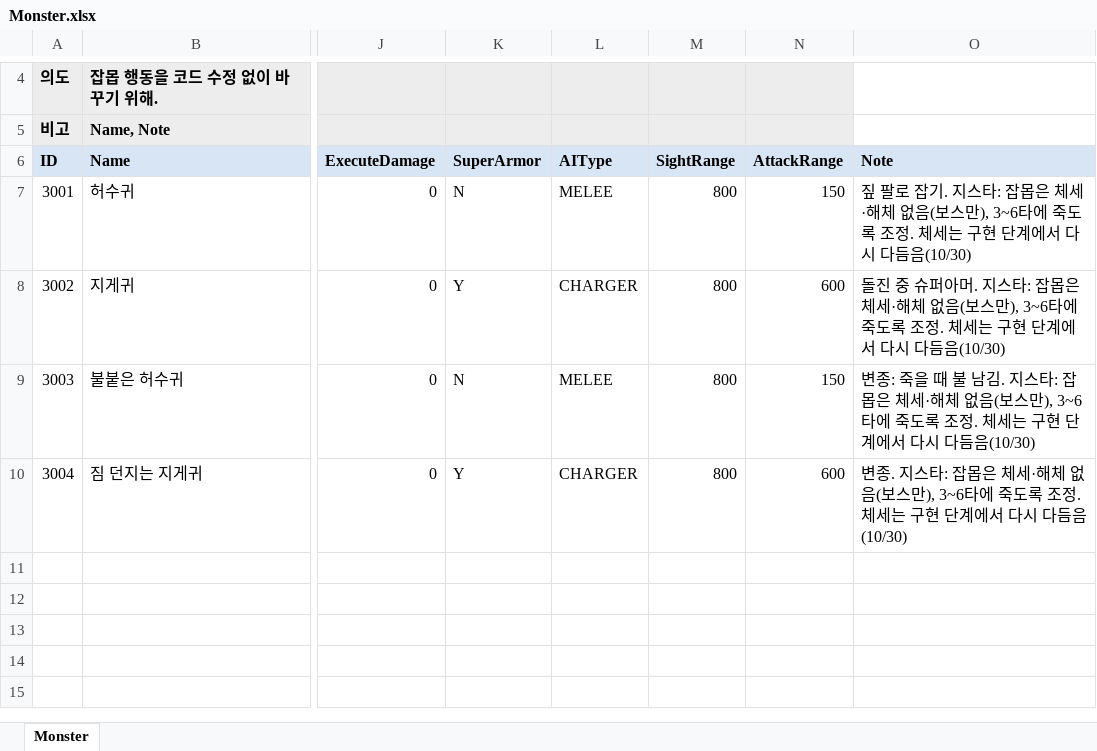
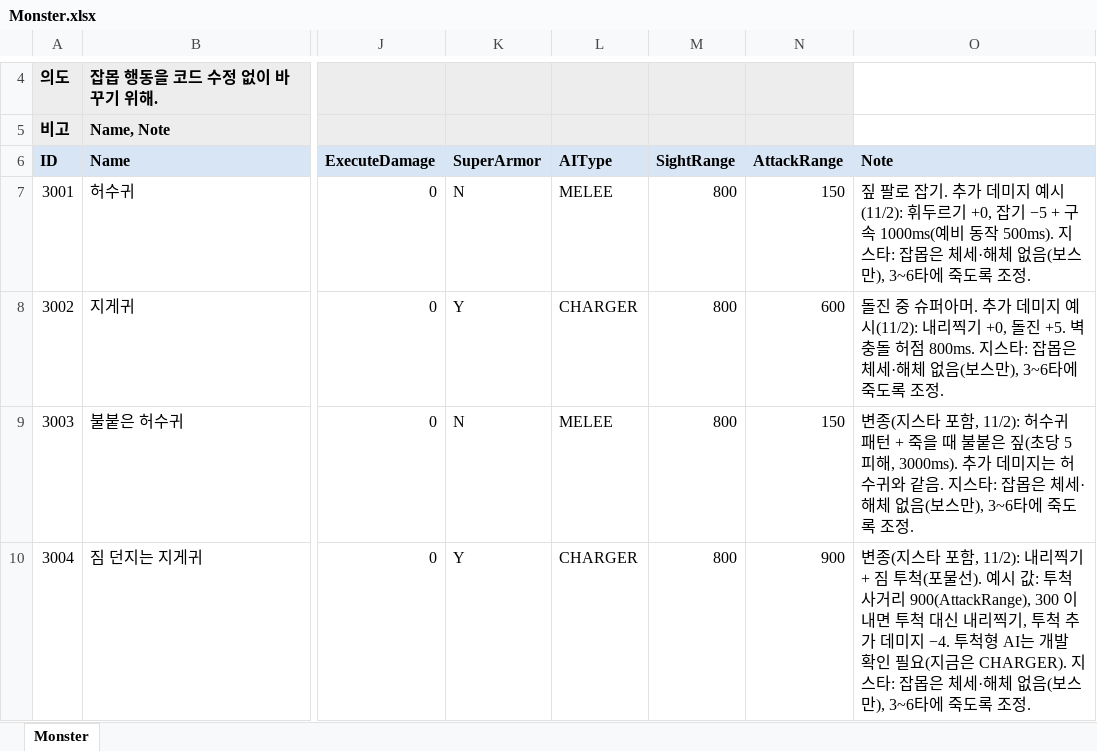
Before and after one commit to hyunho9228-web/DataSheet, an Excel workbook: tables/Monster.xlsx, sheet Monster, drawn as a sheet; only a part is shown, gaps mark what is left out; values as stored, in another font and other column widths than the file's, no borders; the diff names each change by its address in the sheet, - before the commit and + after, or states it on an @@ line.

```diff
--- a/tables/Monster.xlsx (sheet Monster)
+++ b/tables/Monster.xlsx (sheet Monster)
-O7 (Note): …잡기. 지스타: 잡몹은 체세·해체 없음(보스만), 3~6타에 죽도록 조정. 체세는 구현 단계에서 다시 다듬음(10/30)
+O7 (Note): …잡기. 추가 데미지 예시(11/2): 휘두르기 +0, 잡기 −5 + 구속 1000ms(예비 동작 500ms). 지스타: 잡몹은 체세·해체 없음(보스만), 3~6타에 죽도록 조정.
-O8 (Note): …퍼아머. 지스타: 잡몹은 체세·해체 없음(보스만), 3~6타에 죽도록 조정. 체세는 구현 단계에서 다시 다듬음(10/30)
+O8 (Note): …퍼아머. 추가 데미지 예시(11/2): 내리찍기 +0, 돌진 +5. 벽 충돌 허점 800ms. 지스타: 잡몹은 체세·해체 없음(보스만), 3~6타에 죽도록 조정.
-O9 (Note): 변종: 죽을 때 불 남김. 지스타: 잡몹은 체세·해체 없음(보스만), 3~6타에 죽도록 조정. 체세는 구현 단계에서 다시 다듬음(10/30)
+O9 (Note): 변종(지스타 포함, 11/2): 허수귀 패턴 + 죽을 때 불붙은 짚(초당 5 피해, 3000ms). 추가 데미지는 허수귀와 같음. 지스타: 잡몹은 체세·해체 없음(보스만), 3~6타에 죽도록 조정.
-N10 (AttackRange): 600
+N10 (AttackRange): 900
-O10 (Note): 변종. 지스타: 잡몹은 체세·해체 없음(보스만), 3~6타에 죽도록 조정. 체세는 구현 단계에서 다시 다듬음(10/30)
+O10 (Note): 변종(지스타 포함, 11/2): 내리찍기 + 짐 투척(포물선). 예시 값: 투척 사거리 900(AttackRange), 300 이내면 투척 대신 내리찍기, 투척 추가 데미지 −4. 투척형 AI는 개발 확인 필요(지금은 CHARGER). 지스타: 잡몹은 체세·해체 없음(보스만), 3~6타에 죽도록 조정.
```
Also changed, not shown: tables/UnitStat.xlsx, tables/UnitState.xlsx.
